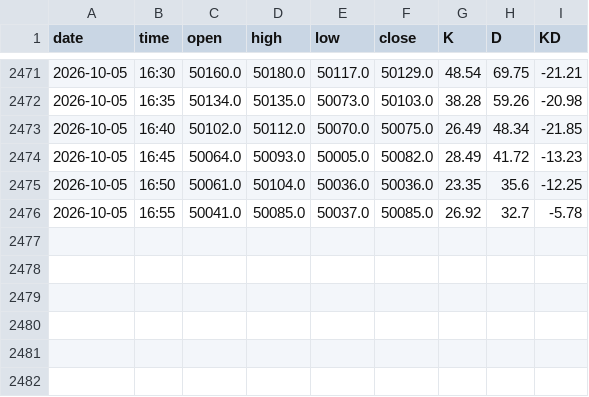
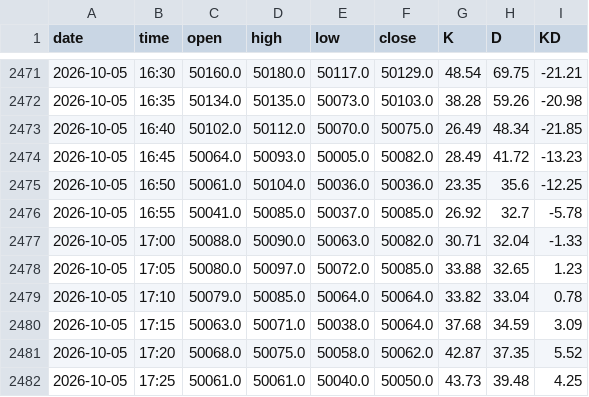
Before and after one commit to ShowuNew/mxf-kd5, a CSV file: kd5_data.csv, drawn as a sheet; only a part is shown, gaps mark what is left out; the diff names each change by its address in the sheet, - before the commit and + after, or states it on an @@ line.

Commit message:
data 10/05 17:30

```diff
--- a/kd5_data.csv
+++ b/kd5_data.csv
+row 2477: 2026-10-05 | 17:00 | 50088.0 | 50090.0 | 50063.0 | 50082.0 | 30.71 | 32.04 | -1.33
+row 2478: 2026-10-05 | 17:05 | 50080.0 | 50097.0 | 50072.0 | 50085.0 | 33.88 | 32.65 | 1.23
+row 2479: 2026-10-05 | 17:10 | 50079.0 | 50085.0 | 50064.0 | 50064.0 | 33.82 | 33.04 | 0.78
+row 2480: 2026-10-05 | 17:15 | 50063.0 | 50071.0 | 50038.0 | 50064.0 | 37.68 | 34.59 | 3.09
+row 2481: 2026-10-05 | 17:20 | 50068.0 | 50075.0 | 50058.0 | 50062.0 | 42.87 | 37.35 | 5.52
+row 2482: 2026-10-05 | 17:25 | 50061.0 | 50061.0 | 50040.0 | 50050.0 | 43.73 | 39.48 | 4.25
```
